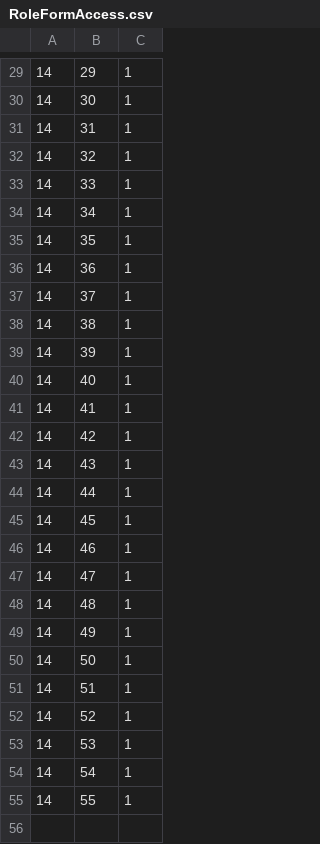
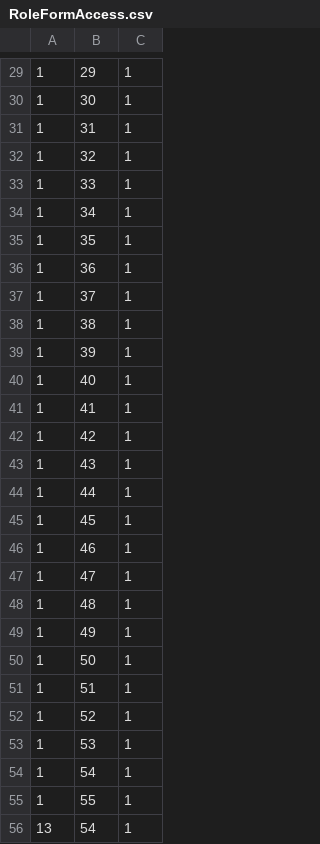
Before and after one commit to tamangGolay/HRAD-System, a CSV file: public/master/RoleFormAccess.csv, drawn as a sheet; only a part is shown, gaps mark what is left out; the diff covers the shown part only.

```diff
--- a/public/master/RoleFormAccess.csv
+++ b/public/master/RoleFormAccess.csv
@@ -29,27 +29,28 @@
-14,29,1
-14,30,1
-14,31,1
-14,32,1
-14,33,1
-14,34,1
-14,35,1
-14,36,1
-14,37,1
-14,38,1
-14,39,1
-14,40,1
-14,41,1
-14,42,1
-14,43,1
-14,44,1
-14,45,1
-14,46,1
-14,47,1
-14,48,1
-14,49,1
-14,50,1
-14,51,1
-14,52,1
-14,53,1
-14,54,1
-14,55,1
+1,29,1
+1,30,1
+1,31,1
+1,32,1
+1,33,1
+1,34,1
+1,35,1
+1,36,1
+1,37,1
+1,38,1
+1,39,1
+1,40,1
+1,41,1
+1,42,1
+1,43,1
+1,44,1
+1,45,1
+1,46,1
+1,47,1
+1,48,1
+1,49,1
+1,50,1
+1,51,1
+1,52,1
+1,53,1
+1,54,1
+1,55,1
+13,54,1
```
Also changed, not shown: 28 edited cells elsewhere in this file.
